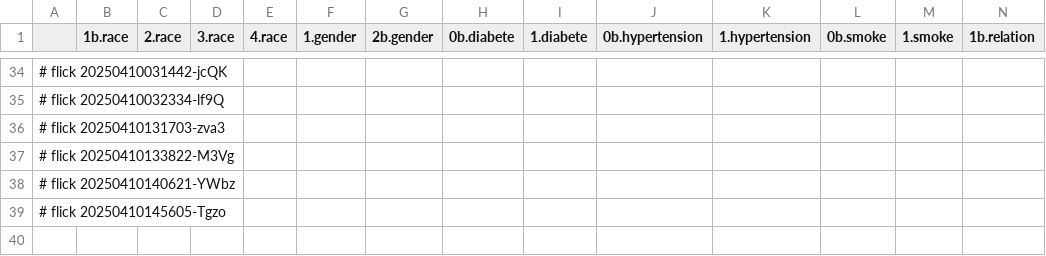
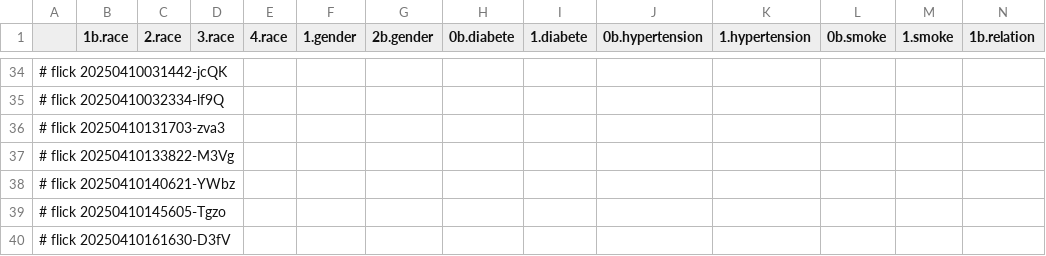
Before and after one commit to abikesa/phantom, a CSV file: kitabo/ensi/testbin/test3/assets/csv/don_var1_overall.csv, drawn as a sheet; only a part is shown, gaps mark what is left out; rows hold the shown columns only; the diff names each change by its address in the sheet, - before the commit and + after, or states it on an @@ line.

Commit message:
kitabo/ensi/testbin/test3/assets/csv/don_var1_overall.csv

```diff
--- a/kitabo/ensi/testbin/test3/assets/csv/don_var1_overall.csv
+++ b/kitabo/ensi/testbin/test3/assets/csv/don_var1_overall.csv
+row 40: # flick 20250410161630-D3fV
```
